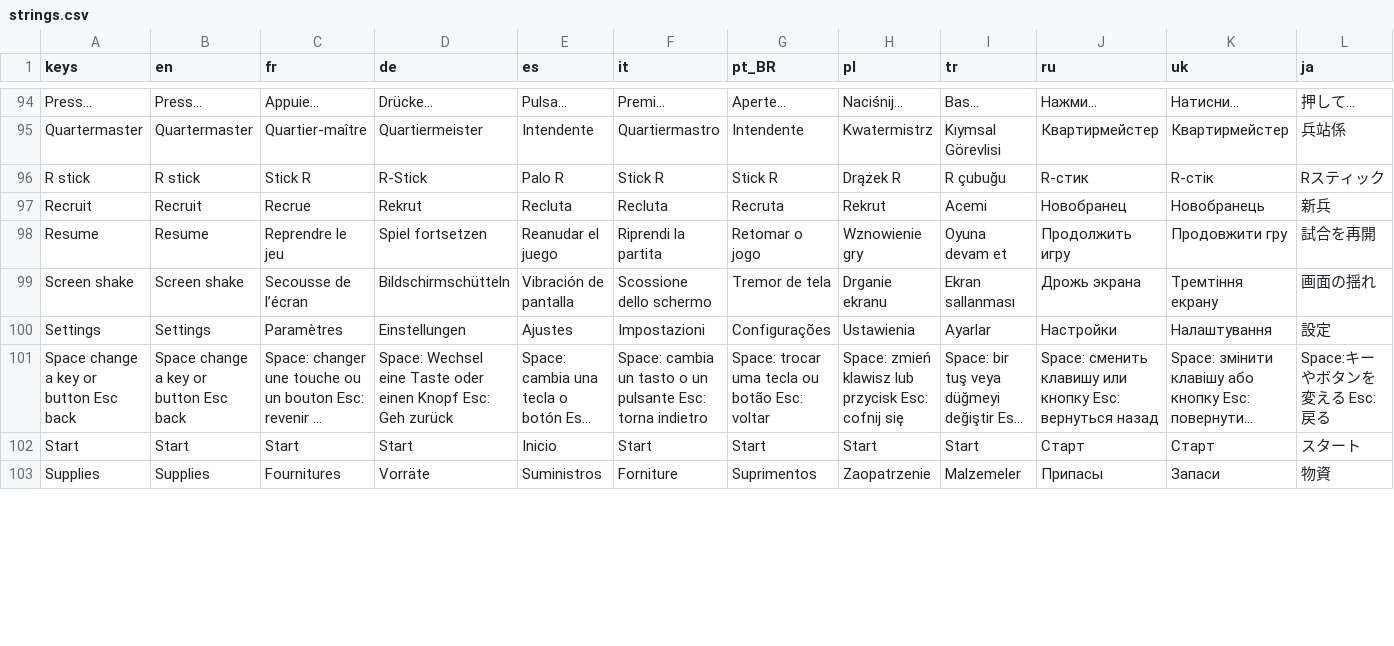
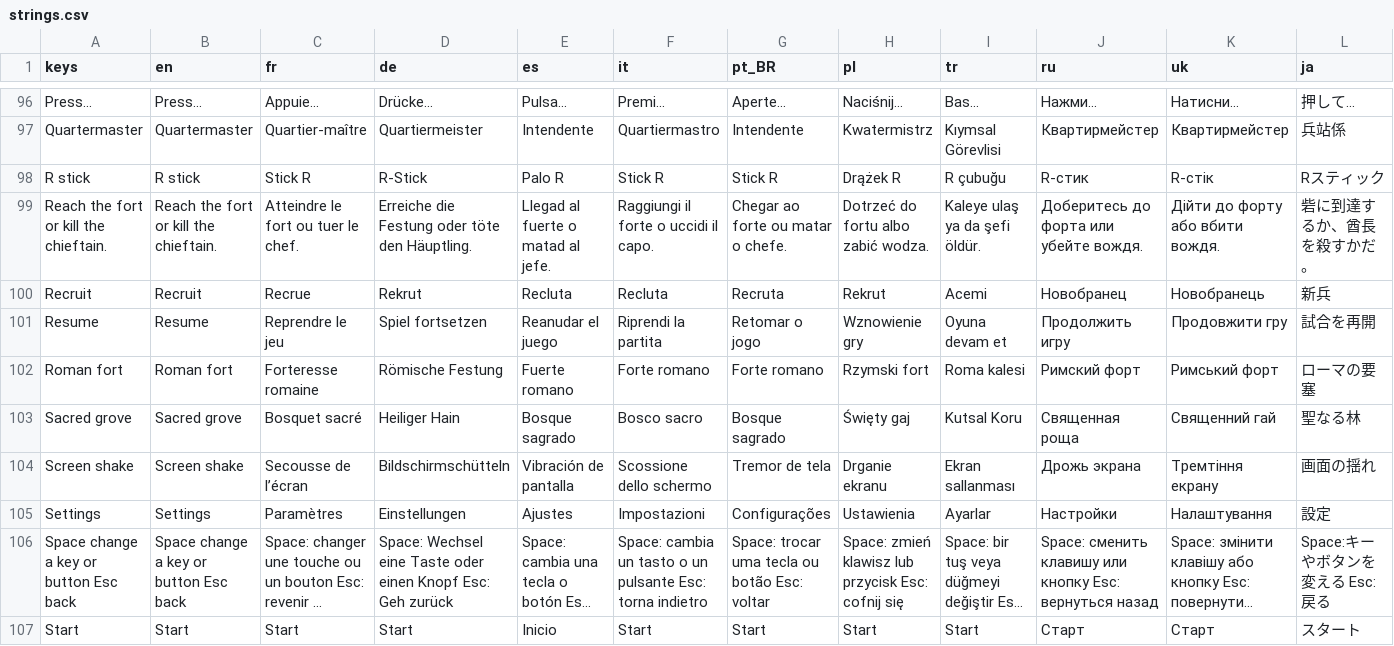
Before and after one commit to Evan260/Legionus-Maximus, a CSV file: game/translations/strings.csv, drawn as a sheet; only a part is shown, gaps mark what is left out; the shorter side is filled out with more unchanged rows; long unchanged cells end in …; rows hold the shown columns only; the diff covers the shown part only; the diff names each change by its address in the sheet, - before the commit and + after, or states it on an @@ line.

Commit message:
Objectives and the fort

```diff
--- a/game/translations/strings.csv
+++ b/game/translations/strings.csv
+row 99: Reach the fort or kill the chieftain. | Reach the fort or kill the chieftain. | Atteindre le fort ou tuer le chef. | Erreiche die Festung oder töte den Häuptling. | Llegad al fuerte o matad al jefe. | Raggiungi il forte o uccidi il capo. | Chegar ao forte ou matar o chefe. | Dotrzeć do fortu albo zabić wodza. | Kaleye ulaş ya da şefi öldür. | Доберитесь до форта или убейте вождя. | Дійти до форту або вбити вождя. | 砦に到達するか、酋長を殺すかだ。
+row 102: Roman fort | Roman fort | Forteresse romaine | Römische Festung | Fuerte romano | Forte romano | Forte romano | Rzymski fort | Roma kalesi | Римский форт | Римський форт | ローマの要塞
+row 103: Sacred grove | Sacred grove | Bosquet sacré | Heiliger Hain | Bosque sagrado | Bosco sacro | Bosque sagrado | Święty gaj | Kutsal Koru | Священная роща | Священний гай | 聖なる林
```
Also changed, not shown: 8 added rows and 2 removed rows elsewhere in this file, 29 other files.
